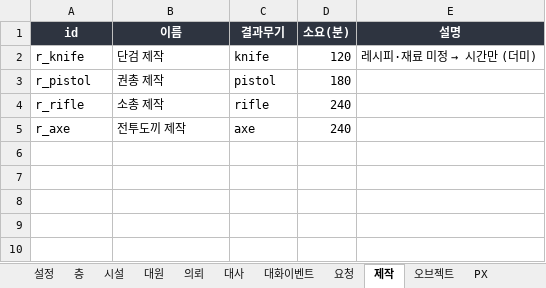
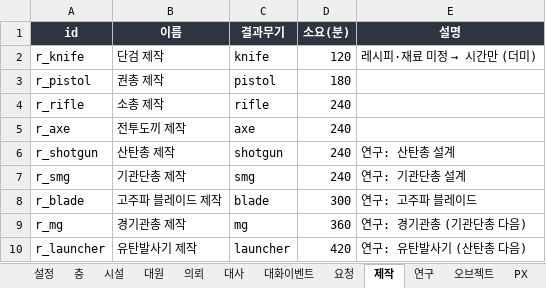
Before and after one commit to HomilBBANG/rt_zerosum, an Excel workbook: data/outgame.xlsx, sheet 제작, drawn as a sheet; values as stored, in another font and other column widths than the file's, no borders; the diff names each change by its address in the sheet, - before the commit and + after, or states it on an @@ line.

```diff
--- a/data/outgame.xlsx (sheet 제작)
+++ b/data/outgame.xlsx (sheet 제작)
+sheet tab: 연구
+row 6: r_shotgun | 산탄총 제작 | shotgun | 240 | 연구: 산탄총 설계
+row 7: r_smg | 기관단총 제작 | smg | 240 | 연구: 기관단총 설계
+row 8: r_blade | 고주파 블레이드 제작 | blade | 300 | 연구: 고주파 블레이드
+row 9: r_mg | 경기관총 제작 | mg | 360 | 연구: 경기관총 (기관단총 다음)
+row 10: r_launcher | 유탄발사기 제작 | launcher | 420 | 연구: 유탄발사기 (산탄총 다음)
```
Also changed, not shown: sheet 대사, sheet 친밀도대화, sheet 오브젝트, sheet 시설, sheet 읽어보기, sheet 대원, 1 more sheet, data/balance.xlsx, 43 other files.
